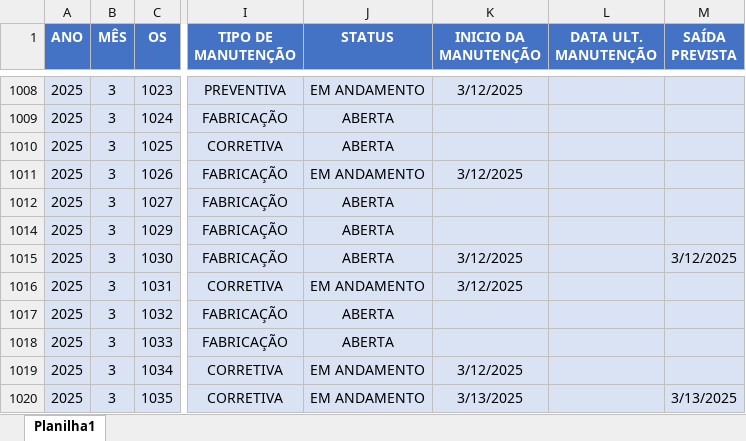
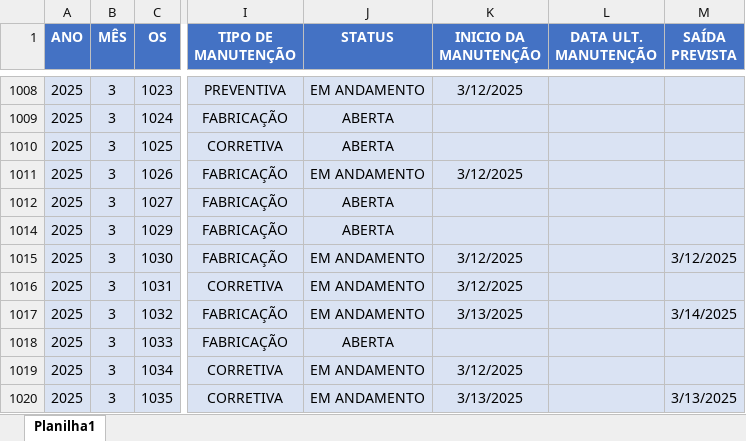
Before and after one commit to camilafdcam/geo, an Excel workbook: data.xlsx, sheet Planilha1, drawn as a sheet; only a part is shown, gaps mark what is left out; values as stored, in another font and other column widths than the file's, no borders; conditional formats and table styles not drawn; the diff covers the shown part only; the diff names each change by its address in the sheet, - before the commit and + after, or states it on an @@ line.

Commit message:
Add files via upload

```diff
--- a/data.xlsx (sheet Planilha1)
+++ b/data.xlsx (sheet Planilha1)
-J1015 (STATUS): ABERTA
+J1015 (STATUS): EM ANDAMENTO
-J1017 (STATUS): ABERTA
+J1017 (STATUS): EM ANDAMENTO
-K1017 (INICIO DA MANUTENÇÃO): (empty)
+K1017 (INICIO DA MANUTENÇÃO): 3/13/2025
-M1017 (SAÍDA PREVISTA): (empty)
+M1017 (SAÍDA PREVISTA): 3/14/2025
```
Also changed, not shown: 2 added rows and 7 edited cells elsewhere in this sheet.
